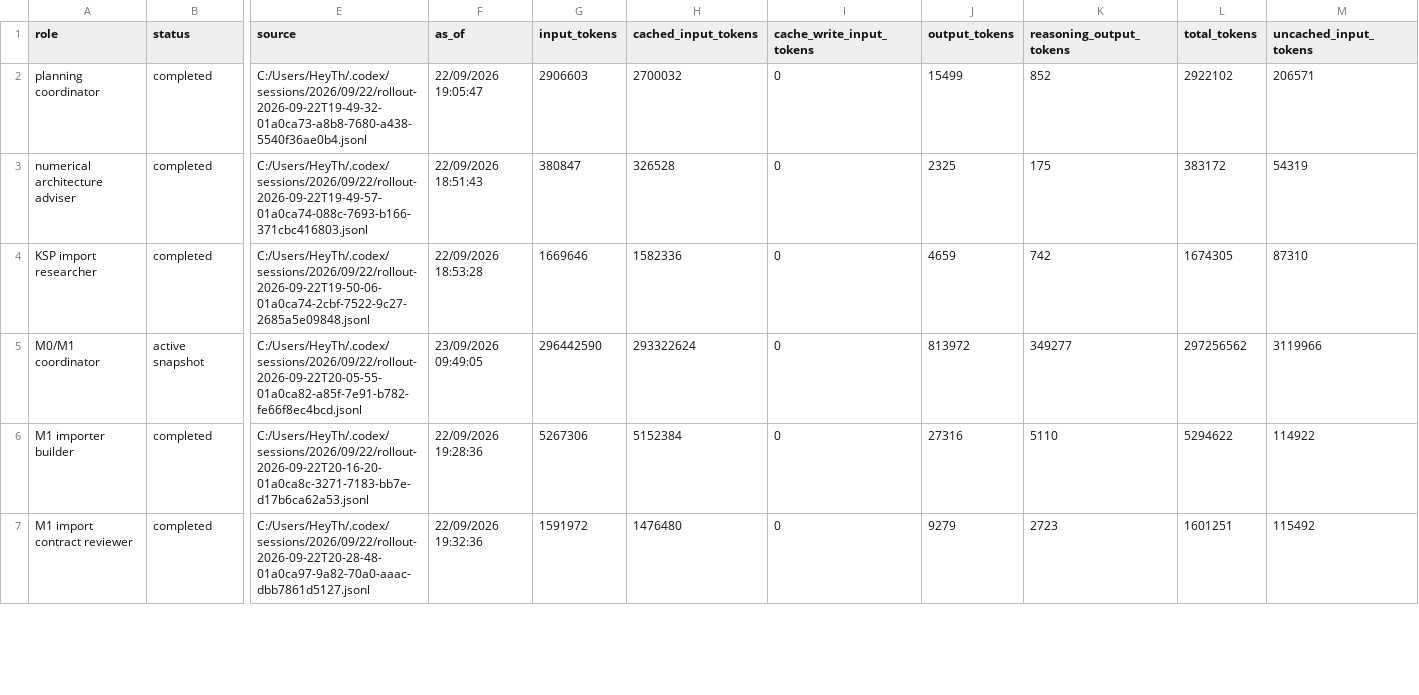
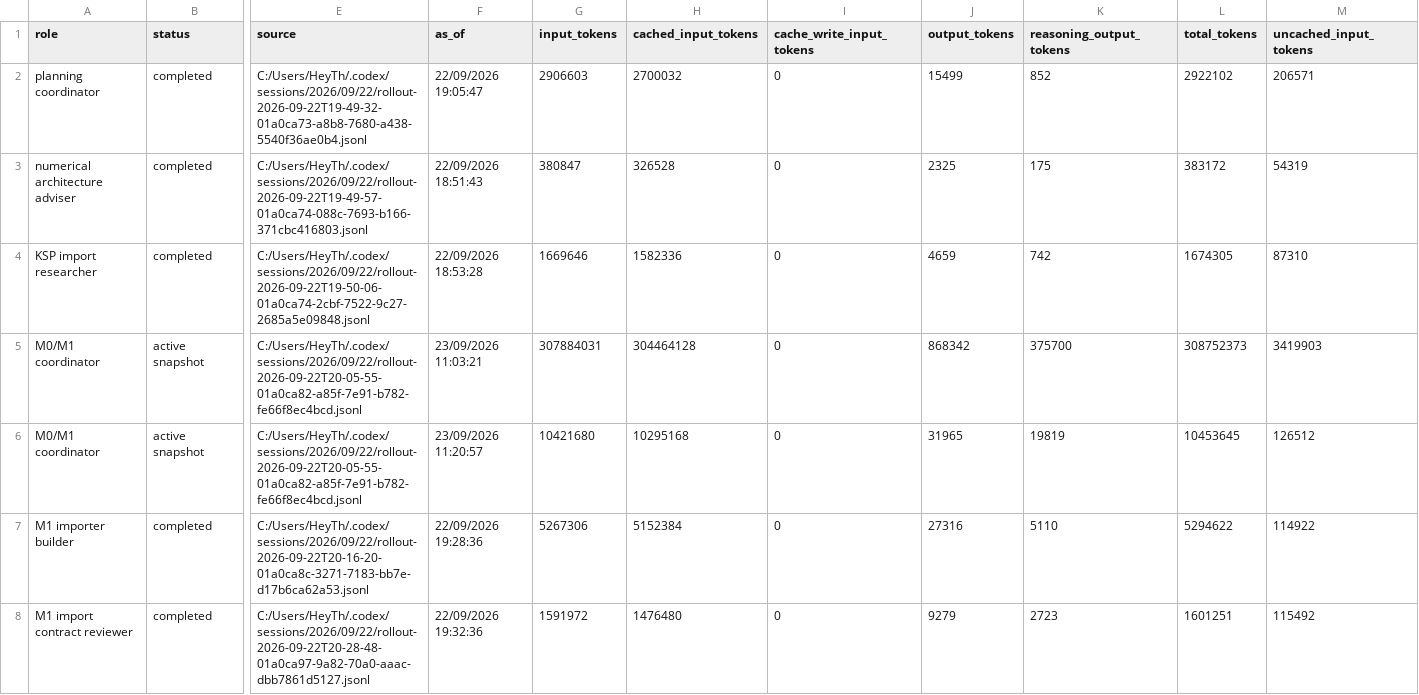
Before and after one commit to sixnationn/ksp-mission-analysis, a CSV file: benchmarks/token-usage.csv, drawn as a sheet; only a part is shown, gaps mark what is left out; rows hold the shown columns only; the diff covers the shown part only; the diff names each change by its address in the sheet, - before the commit and + after, or states it on an @@ line.

Commit message:
Record Mint view CI and token checkpoint

```diff
--- a/benchmarks/token-usage.csv
+++ b/benchmarks/token-usage.csv
-F5 (as_of): 23/09/2026 09:49:05
+F5 (as_of): 23/09/2026 11:03:21
-G5 (input_tokens): 296442590
+G5 (input_tokens): 307884031
-H5 (cached_input_tokens): 293322624
+H5 (cached_input_tokens): 304464128
-J5 (output_tokens): 813972
+J5 (output_tokens): 868342
-K5 (reasoning_output_tokens): 349277
+K5 (reasoning_output_tokens): 375700
-L5 (total_tokens): 297256562
+L5 (total_tokens): 308752373
-M5 (uncached_input_tokens): 3119966
+M5 (uncached_input_tokens): 3419903
+row 6: M0/M1 coordinator | active snapshot | C:/Users/HeyTh/.codex/sessions/2026/09/22/rollout-2026-09-22T20-05-55-01a0ca82-a85f-7e91-b782-fe66f8ec4bcd.jsonl | 23/09/2026 11:20:57 | 10421680 | 10295168 | 0 | 31965 | 19819 | 10453645 | 126512
```
Also changed, not shown: 2 added rows and 2 removed rows elsewhere in this file, 6 other files.
